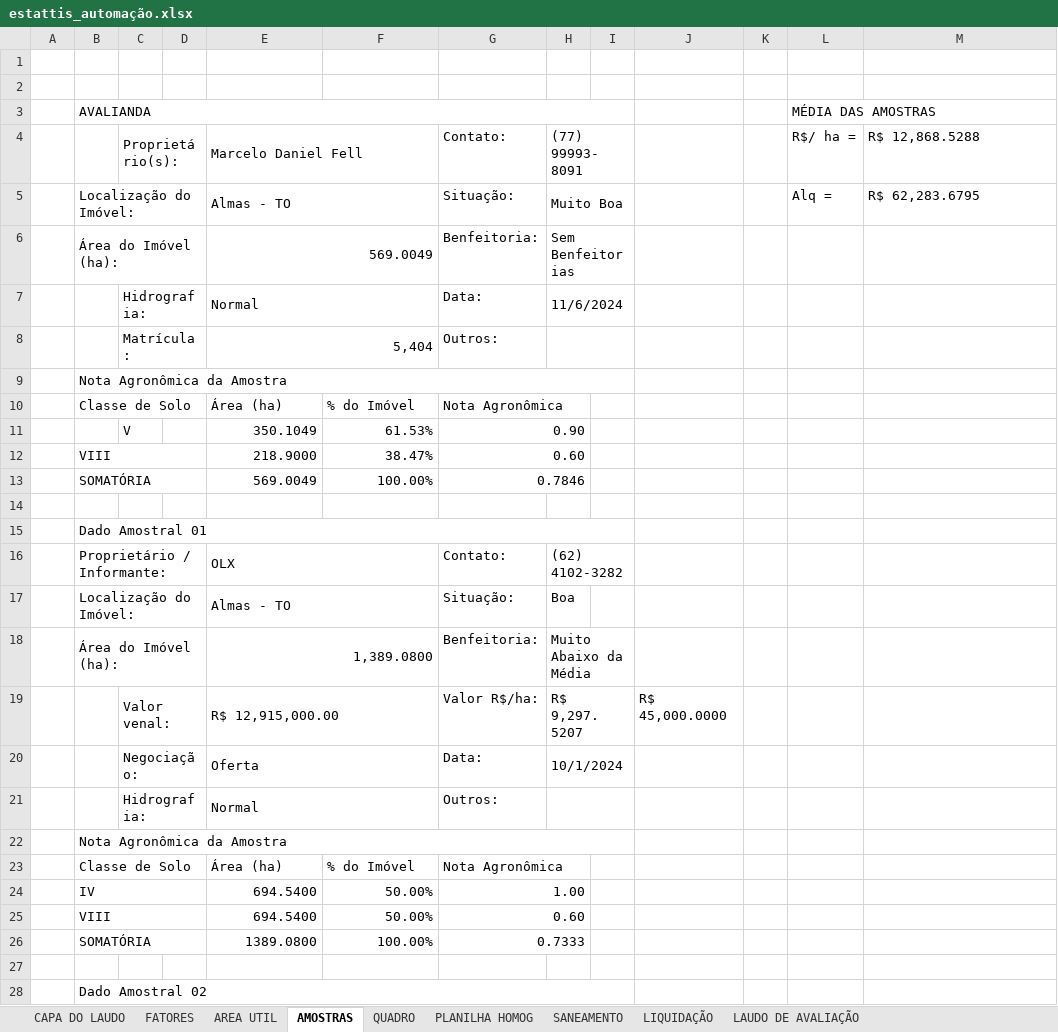
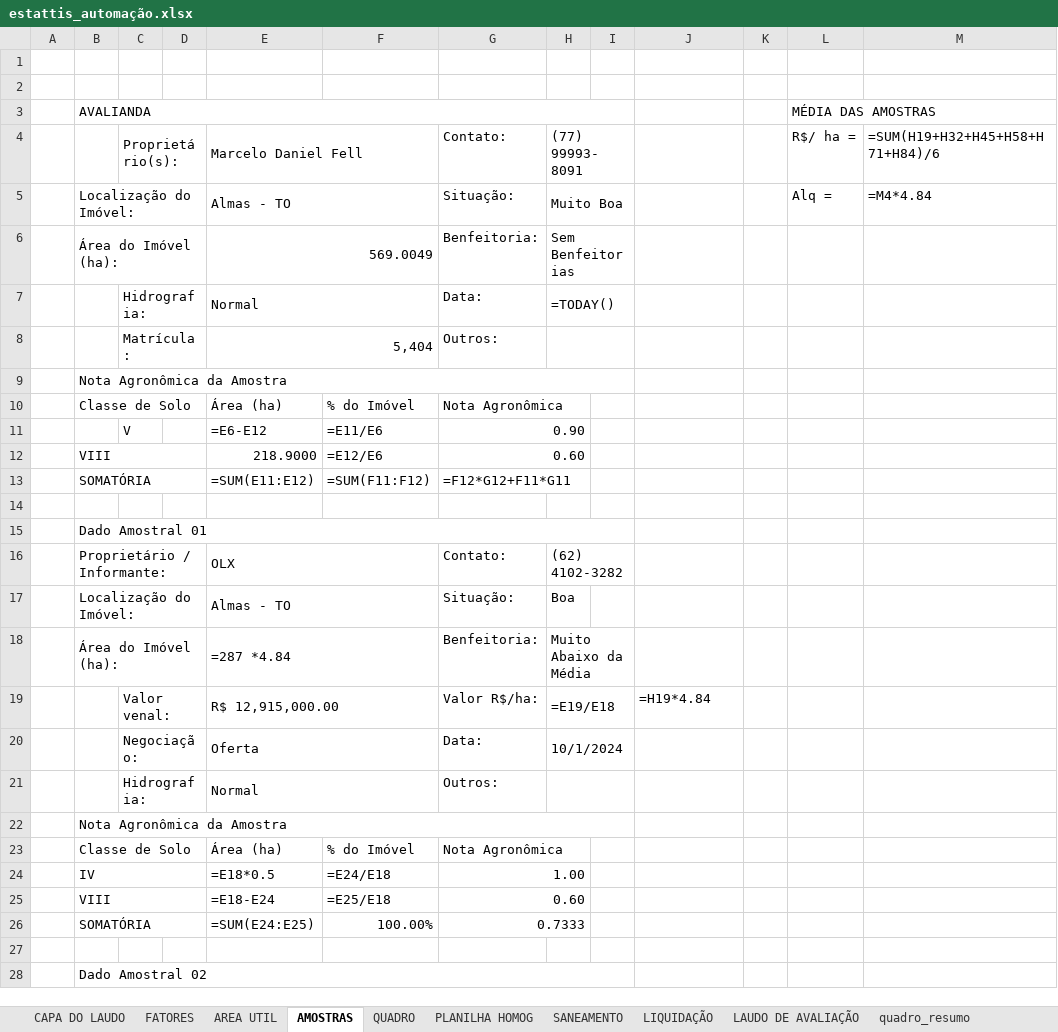
Before and after one commit to marcoantonio567/descritivo, an Excel workbook: estattis_automação.xlsx, sheet AMOSTRAS, drawn as a sheet; only a part is shown; values as stored, in another font and other column widths than the file's, no cell formats; formulas without a stored value are shown as written; removed rows and columns are numbered as before the commit, all else as after; the diff covers the shown part only; the diff names each change by its address in the sheet, - before the commit and + after, or states it on an @@ line.

```diff
--- a/estattis_automação.xlsx (sheet AMOSTRAS)
+++ b/estattis_automação.xlsx (sheet AMOSTRAS)
+sheet tab: quadro_resumo
-M4: R$ 12,868.5288
+M4: =SUM(H19+H32+H45+H58+H71+H84)/6
-M5: R$ 62,283.6795
+M5: =M4*4.84
-H7: 11/6/2024
+H7: =TODAY()
-E11: 350.1049
+E11: =E6-E12
-F11: 61.53%
+F11: =E11/E6
-F12: 38.47%
+F12: =E12/E6
-row 13:  | SOMATÓRIA |  |  | 569.0049 | 100.00% | 0.7846
+row 13:  | SOMATÓRIA |  |  | =SUM(E11:E12) | =SUM(F11:F12) | =F12*G12+F11*G11
-E18: 1,389.0800
+E18: =287 *4.84
-H19: R$ 9,297.5207
+H19: =E19/E18
-J19: R$ 45,000.0000
+J19: =H19*4.84
-E24: 694.5400
+E24: =E18*0.5
-F24: 50.00%
+F24: =E24/E18
-E25: 694.5400
+E25: =E18-E24
-F25: 50.00%
+F25: =E25/E18
-E26: 1389.0800
+E26: =SUM(E24:E25)
```
Also changed, not shown: 33 edited cells elsewhere in this sheet, sheet PLANILHA HOMOG, sheet AREA UTIL, sheet SANEAMENTO, sheet QUADRO, sheet CAPA DO LAUDO, sheet LAUDO DE AVALIAÇÃO, 2 more sheets, cell formats, TEMPLATES/integracao.xlsx, integracao.xlsx, 7 other files.
